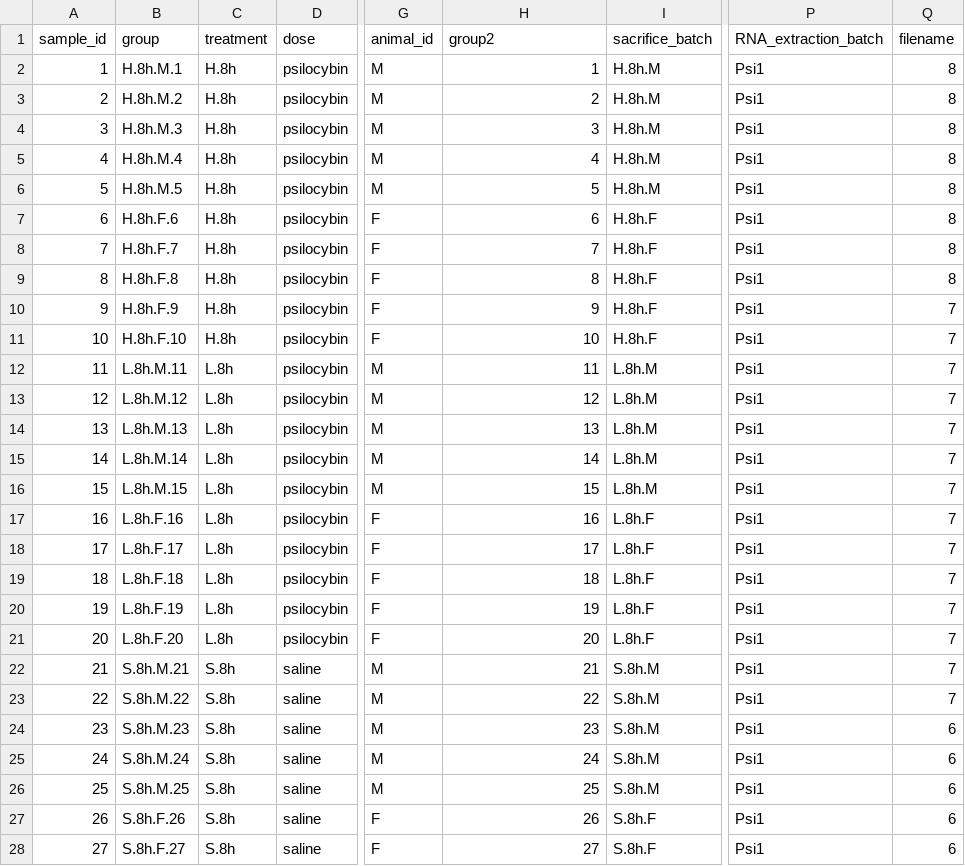
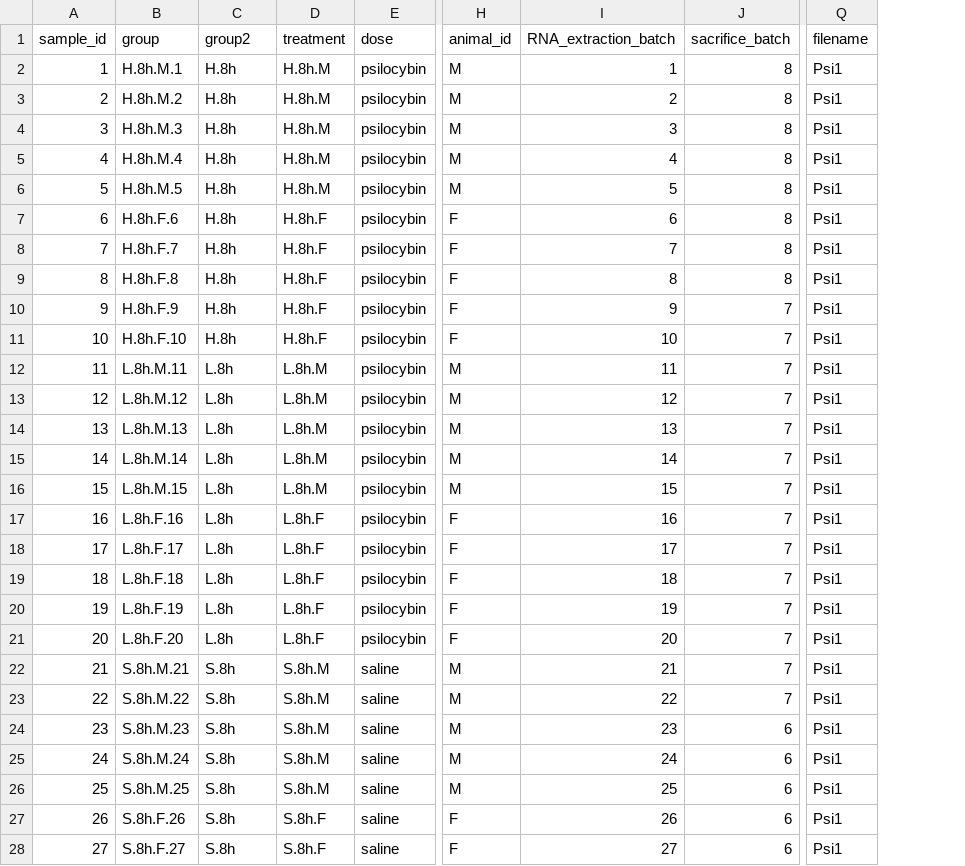
Before and after one commit to kenneditodd/psilocybin, a TSV file: refs/metadata.tsv, drawn as a sheet; only a part is shown, gaps mark what is left out; removed rows and columns are numbered as before the commit, all else as after; the diff covers the shown part only; the diff names each change by its address in the sheet, - before the commit and + after, or states it on an @@ line.

```diff
--- a/refs/metadata.tsv
+++ b/refs/metadata.tsv
+column D (treatment), rows 2-28: H.8h.M | H.8h.M | H.8h.M | H.8h.M | H.8h.M | H.8h.F | H.8h.F | H.8h.F | H.8h.F | H.8h.F | L.8h.M | L.8h.M | L.8h.M | L.8h.M | L.8h.M | L.8h.F | L.8h.F | L.8h.F | L.8h.F | L.8h.F | S.8h.M | S.8h.M | S.8h.M | S.8h.M | S.8h.M | S.8h.F | S.8h.F
-column P (RNA_extraction_batch), rows 2-28: all Psi1
-C1: treatment
+C1: group2
-I1: group2
+I1: RNA_extraction_batch
-J2:J6 (sacrifice_batch): H.8h.M
+J2:J6 (sacrifice_batch): 8
-Q2:Q9 (filename): 8
+Q2:Q9 (filename): Psi1
-J7:J9 (sacrifice_batch): H.8h.F
+J7:J9 (sacrifice_batch): 8
-J10:J11 (sacrifice_batch): H.8h.F
+J10:J11 (sacrifice_batch): 7
-Q10:Q23 (filename): 7
+Q10:Q23 (filename): Psi1
-J12:J16 (sacrifice_batch): L.8h.M
+J12:J16 (sacrifice_batch): 7
-J17:J21 (sacrifice_batch): L.8h.F
+J17:J21 (sacrifice_batch): 7
-J22:J23 (sacrifice_batch): S.8h.M
+J22:J23 (sacrifice_batch): 7
-J24:J26 (sacrifice_batch): S.8h.M
+J24:J26 (sacrifice_batch): 6
-Q24:Q28 (filename): 6
+Q24:Q28 (filename): Psi1
-J27:J28 (sacrifice_batch): S.8h.F
+J27:J28 (sacrifice_batch): 6
```
Also changed, not shown: 126 edited cells elsewhere in this file, refs/SRA_BioSample.tsv, refs/SRA_Metadata.tsv, 3 other files.
